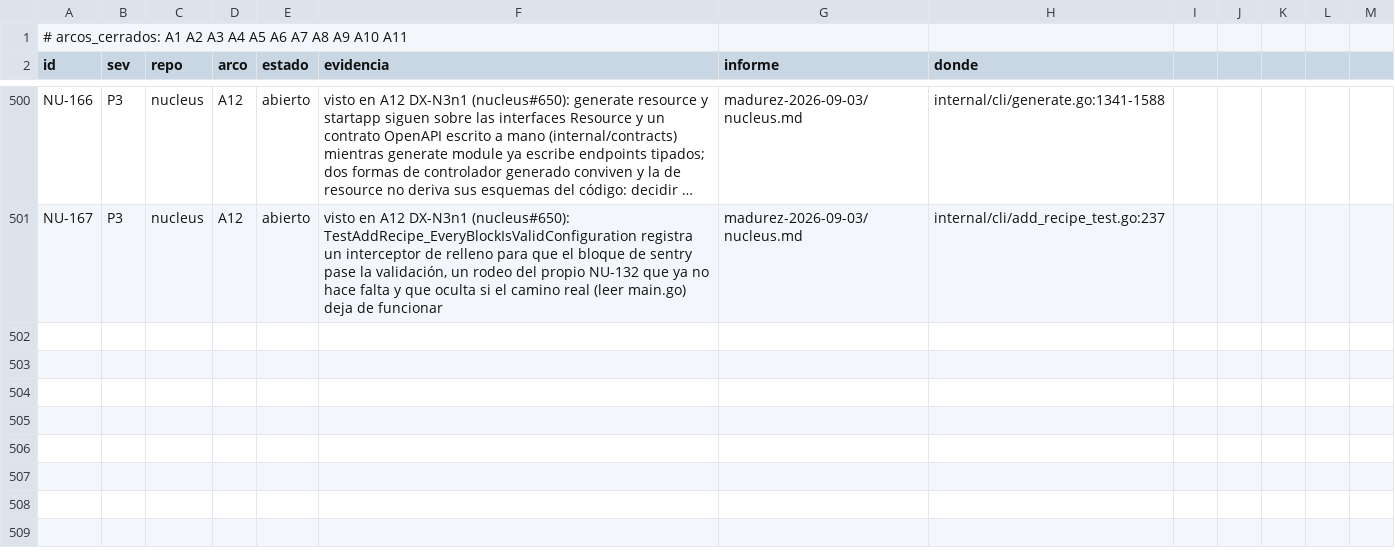
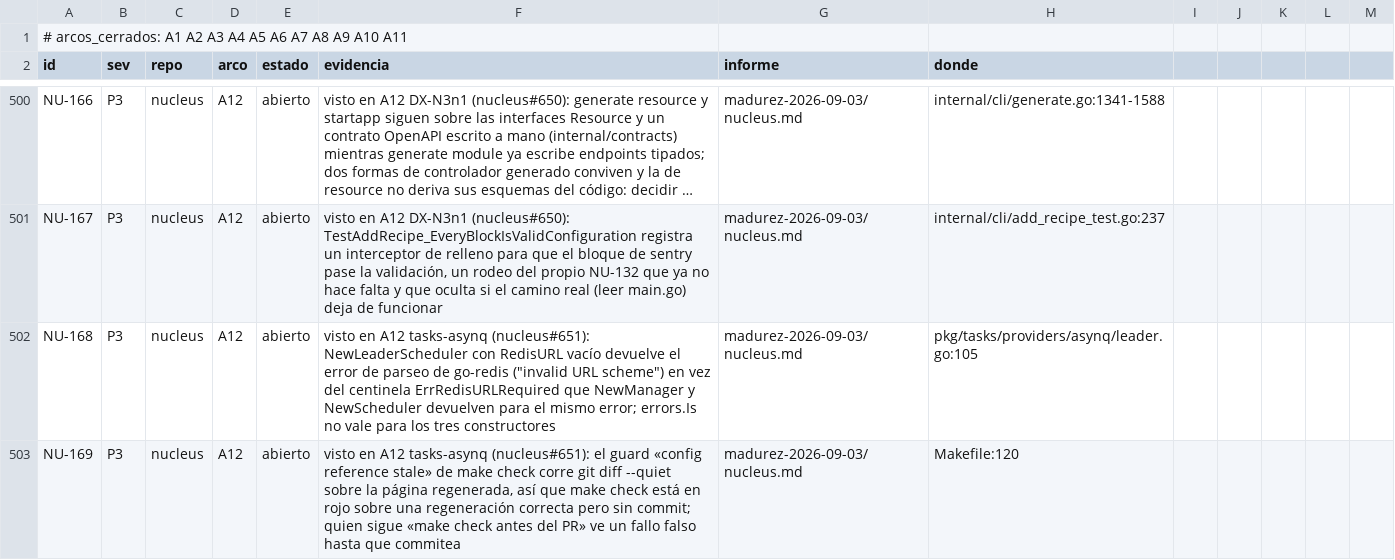
Before and after one commit to jcsvwinston/quantum, a CSV file: docs/auditoria/madurez-2026-09-03/registro.csv, drawn as a sheet; only a part is shown, gaps mark what is left out; long unchanged cells end in …; the diff names each change by its address in the sheet, - before the commit and + after, or states it on an @@ line.

```diff
--- a/docs/auditoria/madurez-2026-09-03/registro.csv
+++ b/docs/auditoria/madurez-2026-09-03/registro.csv
+row 502: NU-168 | P3 | nucleus | A12 | abierto | visto en A12 tasks-asynq (nucleus#651): NewLeaderScheduler con RedisURL vacío devuelve el error de parseo de go-redis ("invalid URL scheme") en vez del centinela ErrRedisURLRequired que NewManager y NewScheduler devuelven para el mismo error; errors.Is no vale para los tres constructores | madurez-2026-09-03/nucleus.md | pkg/tasks/providers/asynq/leader.go:105
+row 503: NU-169 | P3 | nucleus | A12 | abierto | visto en A12 tasks-asynq (nucleus#651): el guard «config reference stale» de make check corre git diff --quiet sobre la página regenerada, así que make check está en rojo sobre una regeneración correcta pero sin commit; quien sigue «make check antes del PR» ve un fallo falso hasta que commitea | madurez-2026-09-03/nucleus.md | Makefile:120
```
Also changed, not shown: 6 other files.
